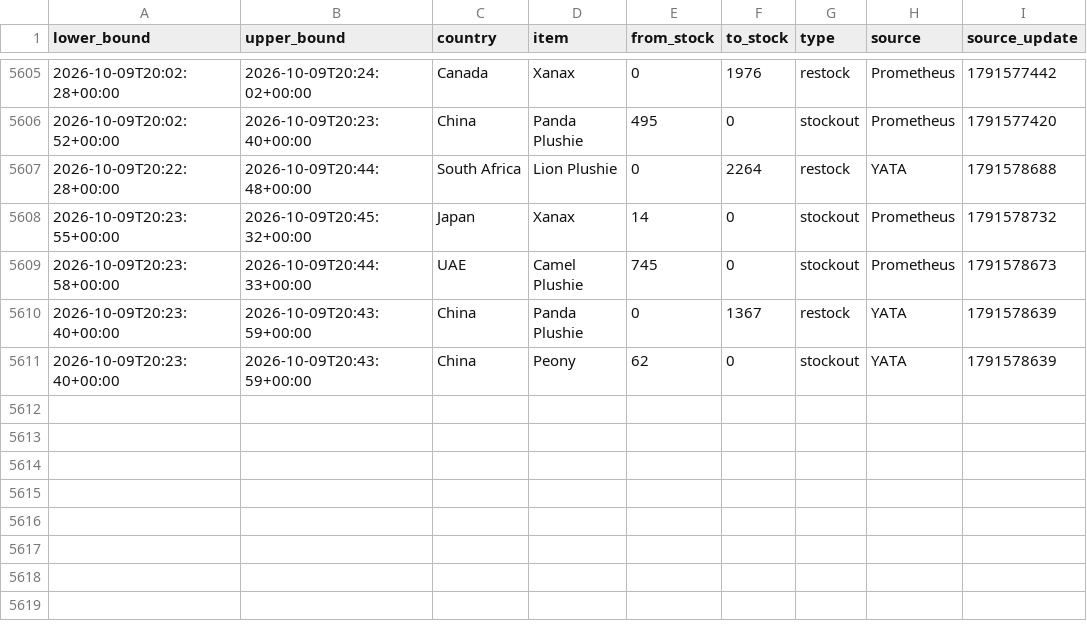
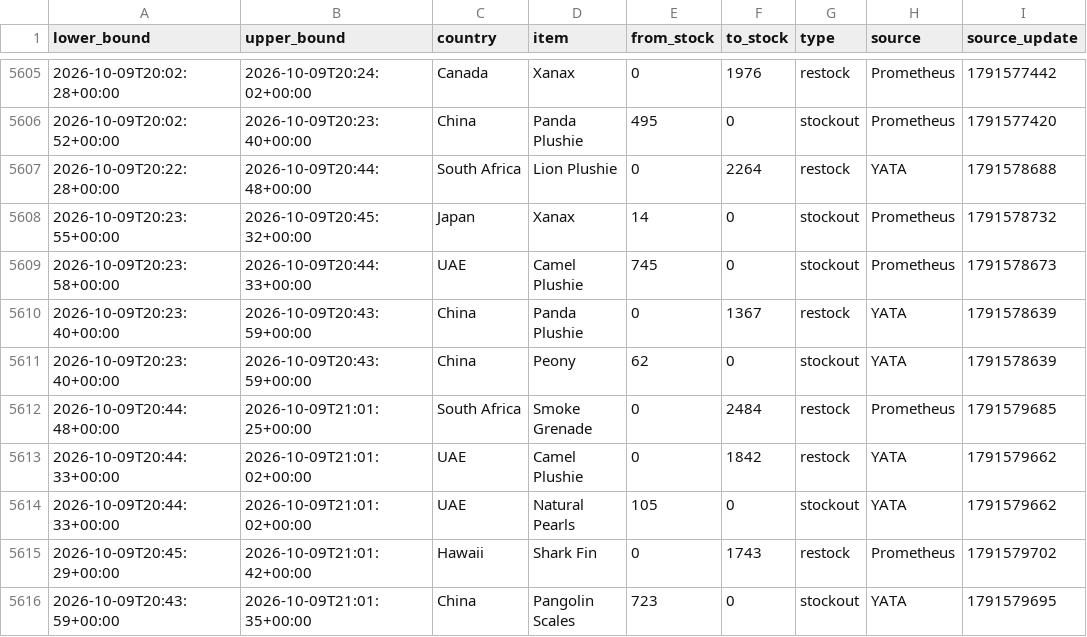
Before and after one commit to hansrsrian/Hans-data-collector, a CSV file: data/transitions.csv, drawn as a sheet; only a part is shown, gaps mark what is left out; the diff names each change by its address in the sheet, - before the commit and + after, or states it on an @@ line.

Commit message:
Data measurement

```diff
--- a/data/transitions.csv
+++ b/data/transitions.csv
+row 5612: 2026-10-09T20:44:48+00:00 | 2026-10-09T21:01:25+00:00 | South Africa | Smoke Grenade | 0 | 2484 | restock | Prometheus | 1791579685
+row 5613: 2026-10-09T20:44:33+00:00 | 2026-10-09T21:01:02+00:00 | UAE | Camel Plushie | 0 | 1842 | restock | YATA | 1791579662
+row 5614: 2026-10-09T20:44:33+00:00 | 2026-10-09T21:01:02+00:00 | UAE | Natural Pearls | 105 | 0 | stockout | YATA | 1791579662
+row 5615: 2026-10-09T20:45:29+00:00 | 2026-10-09T21:01:42+00:00 | Hawaii | Shark Fin | 0 | 1743 | restock | Prometheus | 1791579702
+row 5616: 2026-10-09T20:43:59+00:00 | 2026-10-09T21:01:35+00:00 | China | Pangolin Scales | 723 | 0 | stockout | YATA | 1791579695
```
Also changed, not shown: data/source_health.csv, 4 other files.
